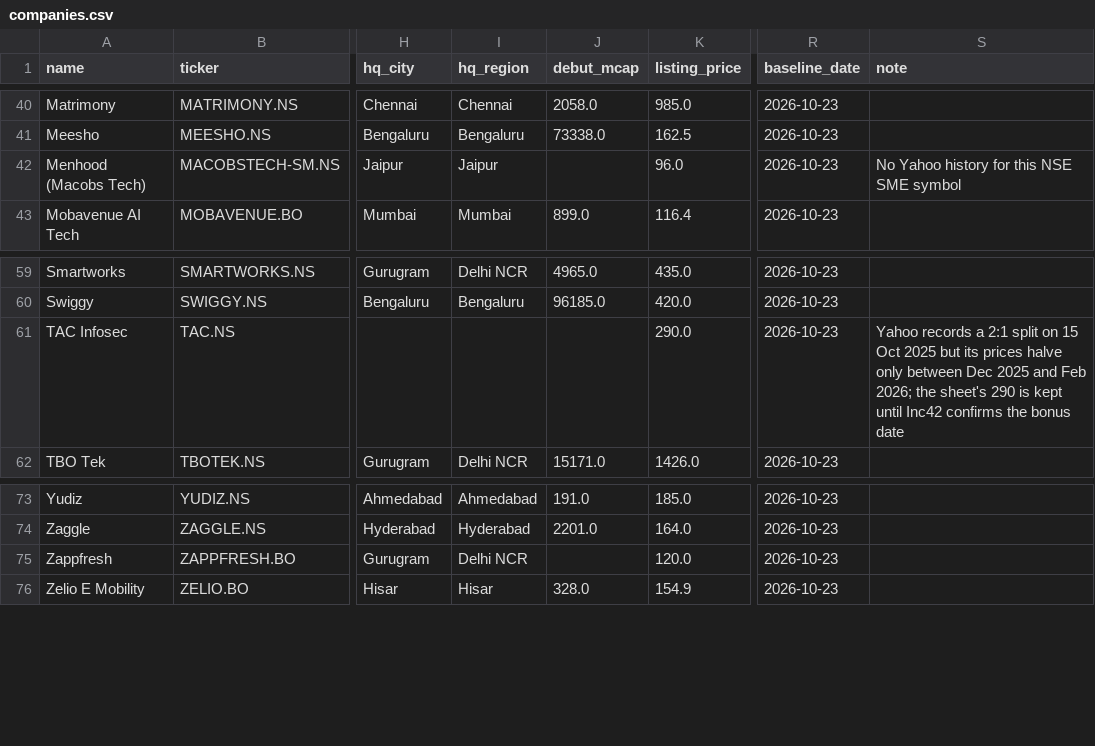
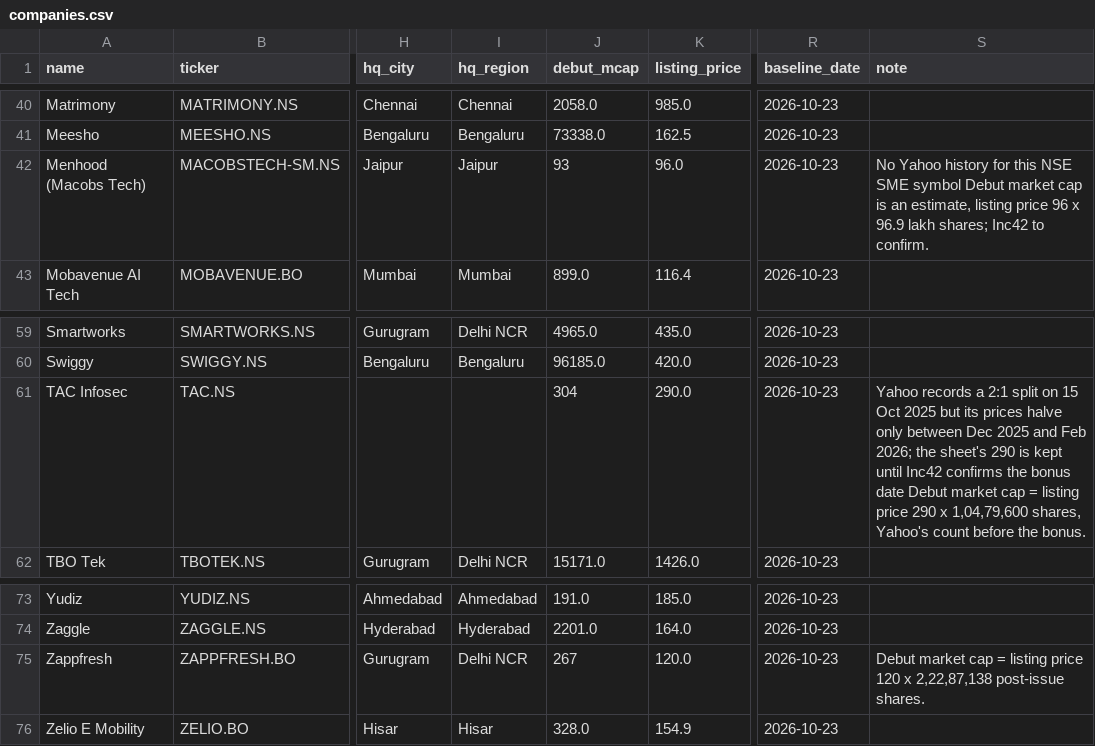
Before and after one commit to speedrunnr/listed-tracker, a CSV file: config/companies.csv, drawn as a sheet; only a part is shown, gaps mark what is left out; the diff names each change by its address in the sheet, - before the commit and + after, or states it on an @@ line.

```diff
--- a/config/companies.csv
+++ b/config/companies.csv
-J42 (debut_mcap): (empty)
+J42 (debut_mcap): 93
-S42 (note): …SME symbol
+S42 (note): …SME symbol Debut market cap is an estimate, listing price 96 x 96.9 lakh shares; Inc42 to confirm.
-J61 (debut_mcap): (empty)
+J61 (debut_mcap): 304
-S61 (note): …bonus date
+S61 (note): …bonus date Debut market cap = listing price 290 x 1,04,79,600 shares, Yahoo's count before the bonus.
-J75 (debut_mcap): (empty)
+J75 (debut_mcap): 267
-S75 (note): (empty)
+S75 (note): Debut market cap = listing price 120 x 2,22,87,138 post-issue shares.
```
Also changed, not shown: 4 other files.
